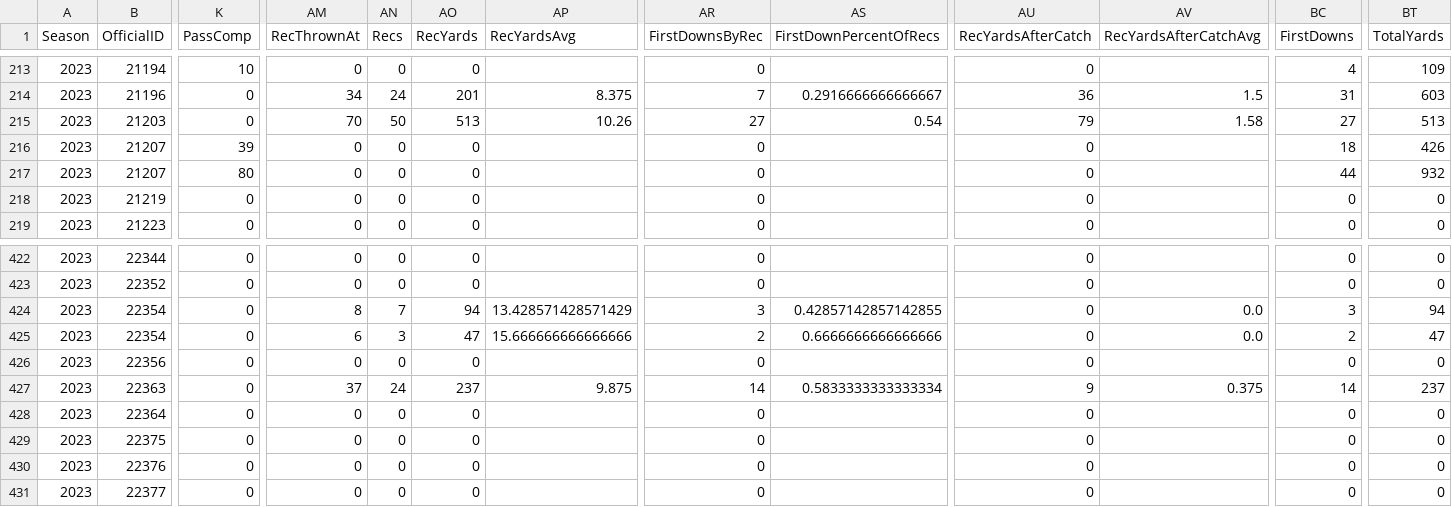
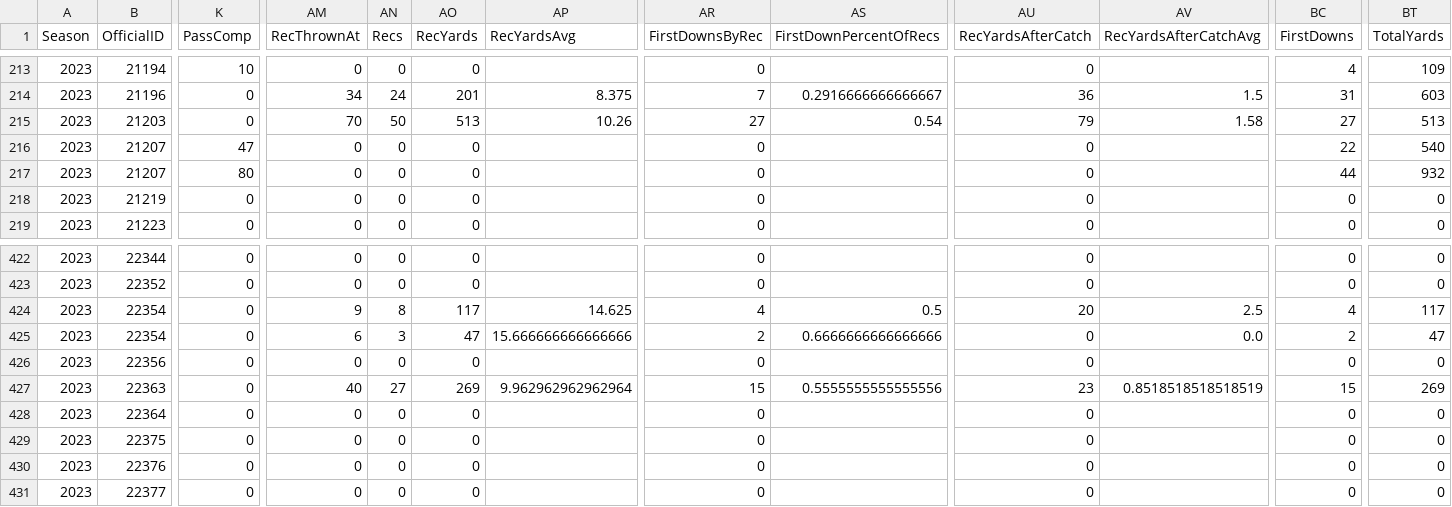
Before and after one commit to armstjc/xfl-2023-data-repository, a CSV file: game_stats/player/csv/2023_xfl_player_season_stats.csv, drawn as a sheet; only a part is shown, gaps mark what is left out; the diff covers the shown part only; the diff names each change by its address in the sheet, - before the commit and + after, or states it on an @@ line.

```diff
--- a/game_stats/player/csv/2023_xfl_player_season_stats.csv
+++ b/game_stats/player/csv/2023_xfl_player_season_stats.csv
-K216 (PassComp): 39
+K216 (PassComp): 47
-BC216 (FirstDowns): 18
+BC216 (FirstDowns): 22
-BT216 (TotalYards): 426
+BT216 (TotalYards): 540
-AM424 (RecThrownAt): 8
+AM424 (RecThrownAt): 9
-AN424 (Recs): 7
+AN424 (Recs): 8
-AO424 (RecYards): 94
+AO424 (RecYards): 117
-AP424 (RecYardsAvg): 13.428571428571429
+AP424 (RecYardsAvg): 14.625
-AR424 (FirstDownsByRec): 3
+AR424 (FirstDownsByRec): 4
-AS424 (FirstDownPercentOfRecs): 0.42857142857142855
+AS424 (FirstDownPercentOfRecs): 0.5
-AU424 (RecYardsAfterCatch): 0
+AU424 (RecYardsAfterCatch): 20
-AV424 (RecYardsAfterCatchAvg): 0.0
+AV424 (RecYardsAfterCatchAvg): 2.5
-BC424 (FirstDowns): 3
+BC424 (FirstDowns): 4
-BT424 (TotalYards): 94
+BT424 (TotalYards): 117
-AM427 (RecThrownAt): 37
+AM427 (RecThrownAt): 40
-AN427 (Recs): 24
+AN427 (Recs): 27
-AO427 (RecYards): 237
+AO427 (RecYards): 269
-AP427 (RecYardsAvg): 9.875
+AP427 (RecYardsAvg): 9.962962962962964
-AR427 (FirstDownsByRec): 14
+AR427 (FirstDownsByRec): 15
-AS427 (FirstDownPercentOfRecs): 0.5833333333333334
+AS427 (FirstDownPercentOfRecs): 0.5555555555555556
-AU427 (RecYardsAfterCatch): 9
+AU427 (RecYardsAfterCatch): 23
-AV427 (RecYardsAfterCatchAvg): 0.375
+AV427 (RecYardsAfterCatchAvg): 0.8518518518518519
-BC427 (FirstDowns): 14
+BC427 (FirstDowns): 15
-BT427 (TotalYards): 237
+BT427 (TotalYards): 269
```
Also changed, not shown: 149 edited cells elsewhere in this file, game_stats/player/raw/csv/FOOTBALL_XFL_2023_4_16_SEA@STL.csv, game_stats/team/csv/2023_xfl_team_game_stats.csv, 38 other files.
